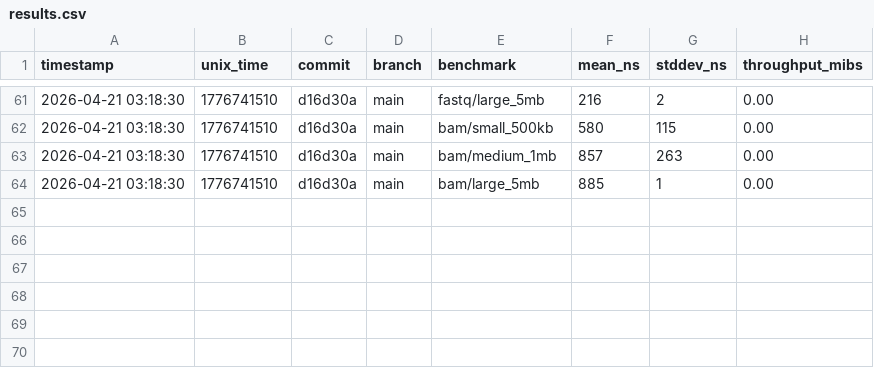
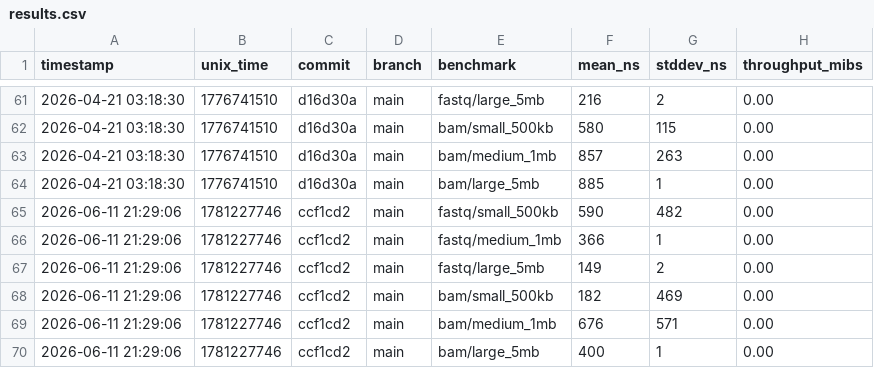
Before and after one commit to nebiolabs/bamslice, a CSV file: benches/history/results.csv, drawn as a sheet; only a part is shown, gaps mark what is left out.

Commit message:
add benchark results

```diff
--- a/benches/history/results.csv
+++ b/benches/history/results.csv
@@ -64 +64,7 @@ timestamp,unix_time,commit,branch,benchmark,mean_ns,stddev_ns,throughput_mibs
 2026-04-21 03:18:30,1776741510,d16d30a,main,bam/large_5mb,885,1,0.00
+2026-06-11 21:29:06,1781227746,ccf1cd2,main,fastq/small_500kb,590,482,0.00
+2026-06-11 21:29:06,1781227746,ccf1cd2,main,fastq/medium_1mb,366,1,0.00
+2026-06-11 21:29:06,1781227746,ccf1cd2,main,fastq/large_5mb,149,2,0.00
+2026-06-11 21:29:06,1781227746,ccf1cd2,main,bam/small_500kb,182,469,0.00
+2026-06-11 21:29:06,1781227746,ccf1cd2,main,bam/medium_1mb,676,571,0.00
+2026-06-11 21:29:06,1781227746,ccf1cd2,main,bam/large_5mb,400,1,0.00
```
Also changed, not shown: 1 other file.
